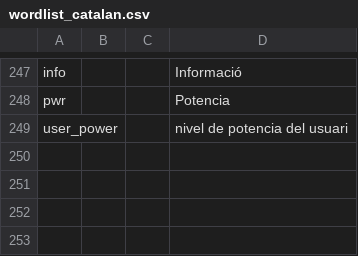
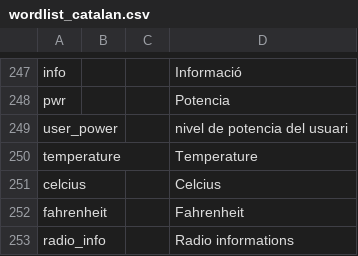
Before and after one commit to vk7js/voice-prompts, a CSV file: languages/catalan/wordlist_catalan.csv, drawn as a sheet; only a part is shown, gaps mark what is left out.

```diff
--- a/languages/catalan/wordlist_catalan.csv
+++ b/languages/catalan/wordlist_catalan.csv
@@ -249 +249,5 @@ pwr,,,Potencia
 user_power,,,nivel de potencia del usuari
+temperature,,,Temperature
+celcius,,,Celcius
+fahrenheit,,,Fahrenheit
+radio_info,,,Radio informations
```
Also changed, not shown: languages/chinese/wordlist_chinese.csv, languages/danish/wordlist_danish.csv, 13 other files.
